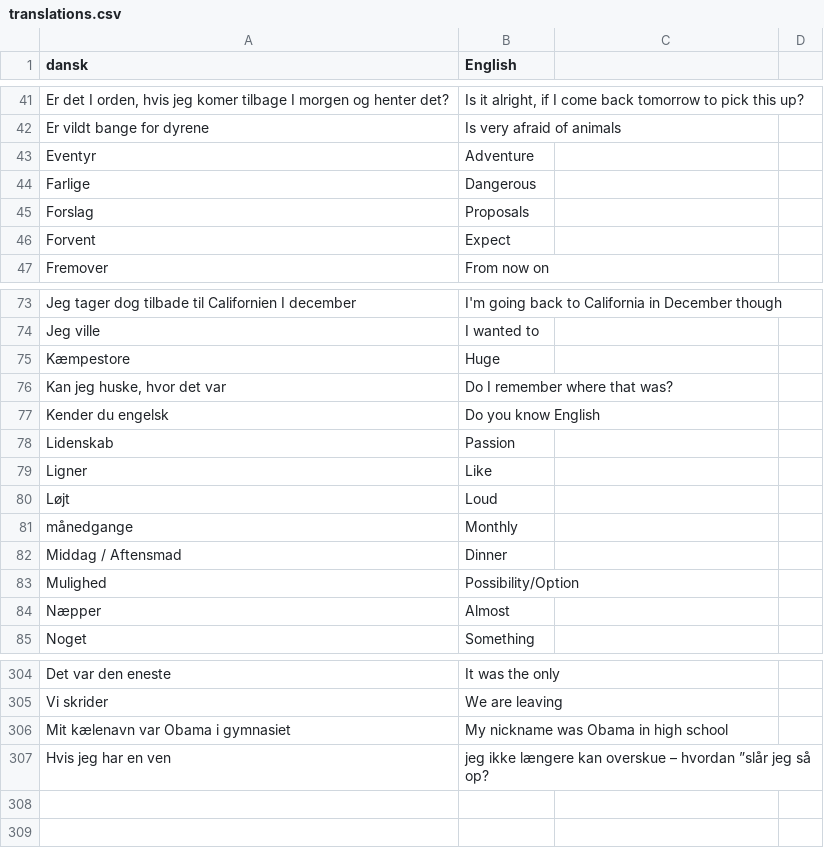
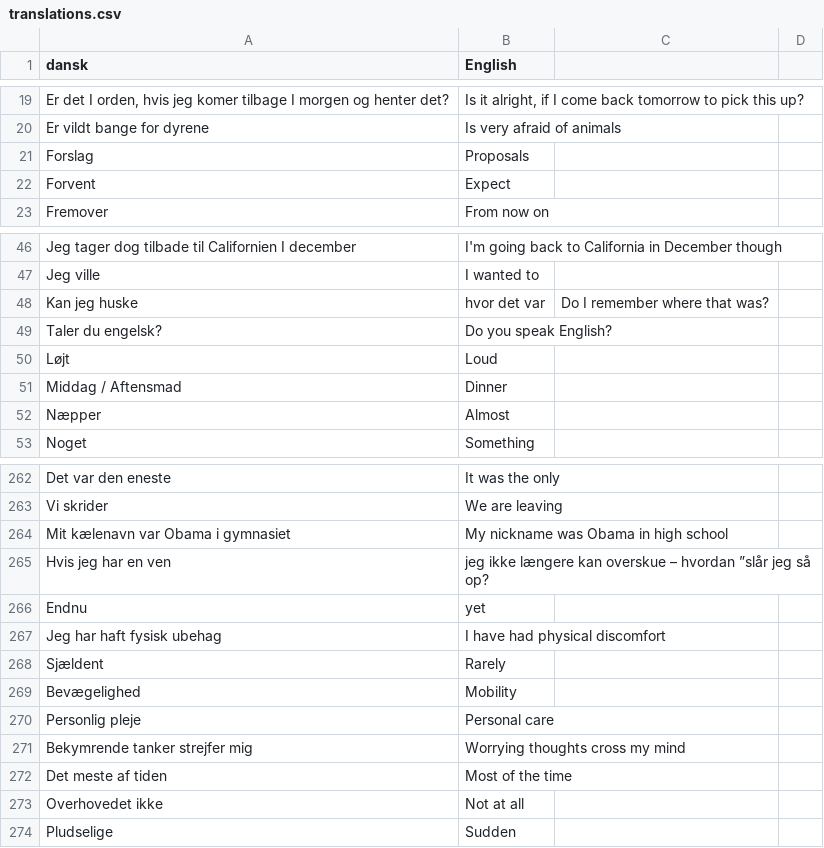
Before and after one commit to smithniels/Daily-Danish, a CSV file: translations.csv, drawn as a sheet; only a part is shown, gaps mark what is left out; removed rows and columns are numbered as before the commit, all else as after; the diff covers the shown part only; the diff names each change by its address in the sheet, - before the commit and + after, or states it on an @@ line.

```diff
--- a/translations.csv
+++ b/translations.csv
-row 43: Eventyr | Adventure
-row 44: Farlige | Dangerous
-row 75: Kæmpestore | Huge
-row 76: Kan jeg huske, hvor det var | Do I remember where that was?
-row 77: Kender du engelsk | Do you know English
-row 78: Lidenskab | Passion
-row 79: Ligner | Like
+row 48: Kan jeg huske | hvor det var | Do I remember where that was?
+row 49: Taler du engelsk? | Do you speak English?
-row 81: månedgange | Monthly
-row 83: Mulighed | Possibility/Option
+row 266: Endnu | yet
+row 267: Jeg har haft fysisk ubehag | I have had physical discomfort
+row 268: Sjældent | Rarely
+row 269: Bevægelighed | Mobility
+row 270: Personlig pleje | Personal care
+row 271: Bekymrende tanker strejfer mig | Worrying thoughts cross my mind
+row 272: Det meste af tiden | Most of the time
+row 273: Overhovedet ikke | Not at all
+row 274: Pludselige | Sudden
```
Also changed, not shown: 35 removed rows and 2 edited cells elsewhere in this file, 2 other files.
